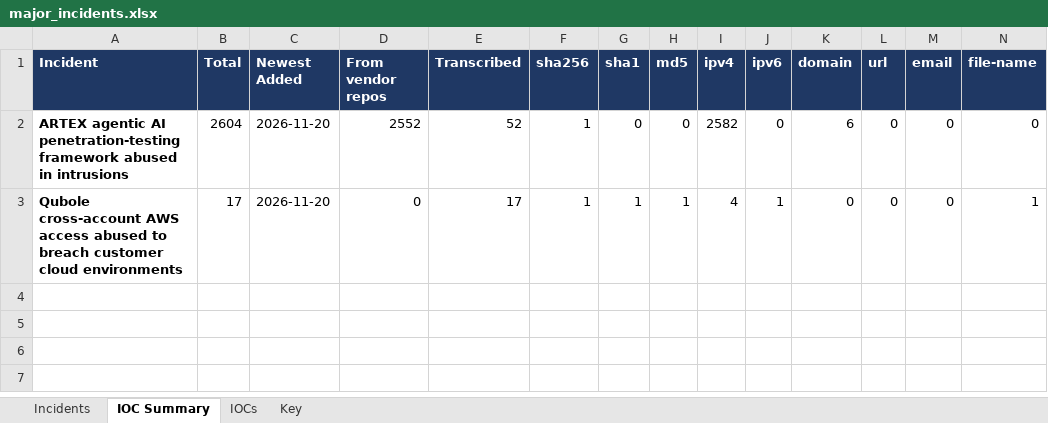
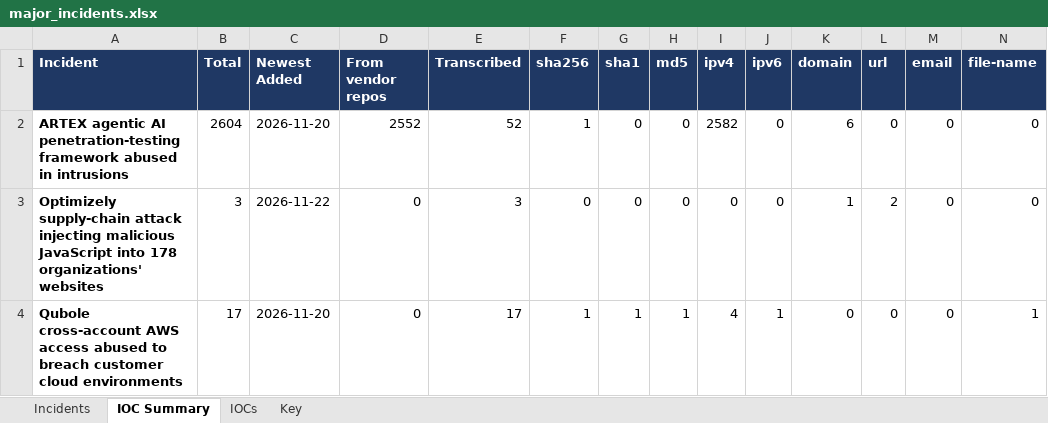
Before and after one commit to ShazaamVycys/threat-actor-intel, an Excel workbook: out/incidents/major_incidents.xlsx, sheet IOC Summary, drawn as a sheet; only a part is shown; values as stored, in another font and other column widths than the file's, no borders; rows hold the shown columns only; the diff names each change by its address in the sheet, - before the commit and + after, or states it on an @@ line.

```diff
--- a/out/incidents/major_incidents.xlsx (sheet IOC Summary)
+++ b/out/incidents/major_incidents.xlsx (sheet IOC Summary)
+row 3: Optimizely supply-chain attack injecting malicious JavaScript into 178 organizations' websites | 3 | 2026-11-22 | 0 | 3 | 0 | 0 | 0 | 0 | 0 | 1 | 2 | 0 | 0
```
Also changed, not shown: sheet Incidents, sheet IOCs, sheet Key, 17 other files.
